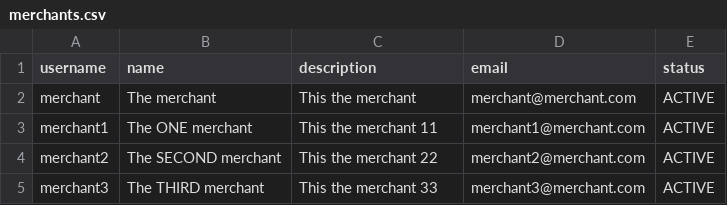
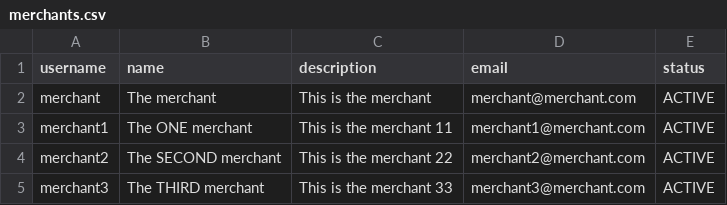
Before and after one commit to geshev/payment-system-project, a CSV file: backend/src/main/resources/data/merchants.csv, drawn as a sheet.

Commit message:
Implemented merchant update

```diff
--- a/backend/src/main/resources/data/merchants.csv
+++ b/backend/src/main/resources/data/merchants.csv
@@ -1,5 +1,5 @@
 username,name,description,email,status
-merchant,"The merchant","This the merchant",merchant@merchant.com,ACTIVE
-merchant1,"The ONE merchant","This the merchant 11",merchant1@merchant.com,ACTIVE
-merchant2,"The SECOND merchant","This the merchant 22",merchant2@merchant.com,ACTIVE
-merchant3,"The THIRD merchant","This the merchant 33",merchant3@merchant.com,ACTIVE
+merchant,"The merchant","This is the merchant",merchant@merchant.com,ACTIVE
+merchant1,"The ONE merchant","This is the merchant 11",merchant1@merchant.com,ACTIVE
+merchant2,"The SECOND merchant","This is the merchant 22",merchant2@merchant.com,ACTIVE
+merchant3,"The THIRD merchant","This is the merchant 33",merchant3@merchant.com,ACTIVE
```
Also changed, not shown: 14 other files.
